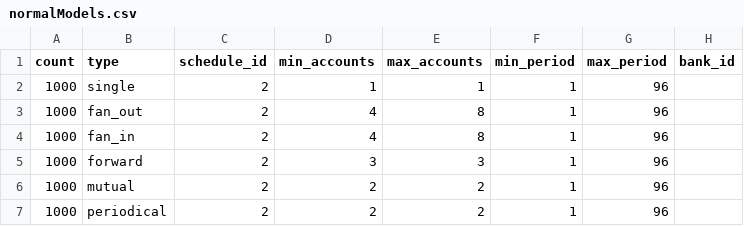
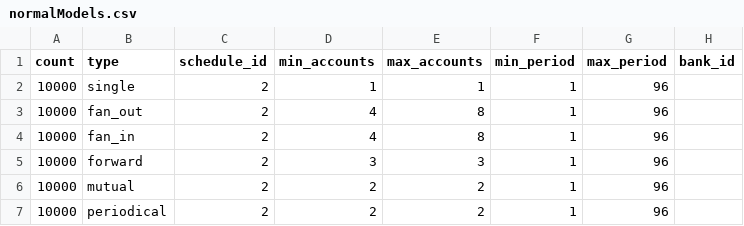
Before and after one commit to aidotse/flib, a CSV file: AMLsim/paramFiles/10K_accts/normalModels.csv, drawn as a sheet.

Commit message:
updated params

```diff
--- a/AMLsim/paramFiles/10K_accts/normalModels.csv
+++ b/AMLsim/paramFiles/10K_accts/normalModels.csv
@@ -1,7 +1,7 @@
 count,type,schedule_id,min_accounts,max_accounts,min_period,max_period,bank_id
-1000,single,2,1,1,1,96,
-1000,fan_out,2,4,8,1,96,
-1000,fan_in,2,4,8,1,96,
-1000,forward,2,3,3,1,96,
-1000,mutual,2,2,2,1,96,
-1000,periodical,2,2,2,1,96,
+10000,single,2,1,1,1,96,
+10000,fan_out,2,4,8,1,96,
+10000,fan_in,2,4,8,1,96,
+10000,forward,2,3,3,1,96,
+10000,mutual,2,2,2,1,96,
+10000,periodical,2,2,2,1,96,
```
Also changed, not shown: 1 other file.
